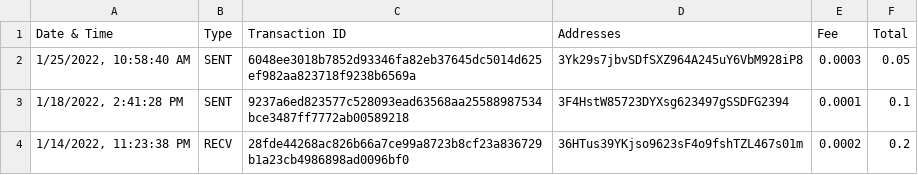
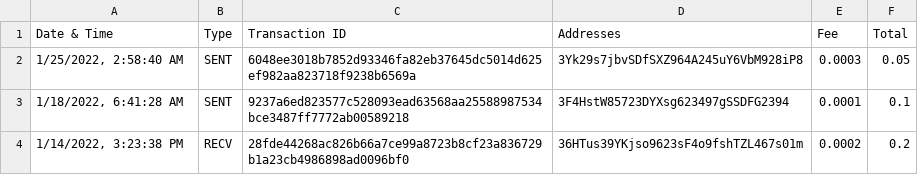
Before and after one commit to eprbell/dali-rp2, a CSV file: input/test_trezor_bob_btc.csv, drawn as a sheet.

Commit message:
Updated tests to reflect Trezor timestamp fix

```diff
--- a/input/test_trezor_bob_btc.csv
+++ b/input/test_trezor_bob_btc.csv
@@ -1,4 +1,4 @@
 Date & Time;Type;Transaction ID;Addresses;Fee;Total
-1/25/2022, 10:58:40 AM;SENT;6048ee3018b7852d93346fa82eb37645dc5014d625ef982aa823718f9238b6569a;3Yk29s7jbvSDfSXZ964A245uY6VbM928iP8;0.0003;0.05
-1/18/2022, 2:41:28 PM;SENT;9237a6ed823577c528093ead63568aa25588987534bce3487ff7772ab00589218;3F4HstW85723DYXsg623497gSSDFG2394;0.0001;0.1
-1/14/2022, 11:23:38 PM;RECV;28fde44268ac826b66a7ce99a8723b8cf23a836729b1a23cb4986898ad0096bf0;36HTus39YKjso9623sF4o9fshTZL467s01m;0.0002;0.2
+1/25/2022, 2:58:40 AM;SENT;6048ee3018b7852d93346fa82eb37645dc5014d625ef982aa823718f9238b6569a;3Yk29s7jbvSDfSXZ964A245uY6VbM928iP8;0.0003;0.05
+1/18/2022, 6:41:28 AM;SENT;9237a6ed823577c528093ead63568aa25588987534bce3487ff7772ab00589218;3F4HstW85723DYXsg623497gSSDFG2394;0.0001;0.1
+1/14/2022, 3:23:38 PM;RECV;28fde44268ac826b66a7ce99a8723b8cf23a836729b1a23cb4986898ad0096bf0;36HTus39YKjso9623sF4o9fshTZL467s01m;0.0002;0.2
```
Also changed, not shown: input/test_trezor_alice_btc.csv, 6 other files.
